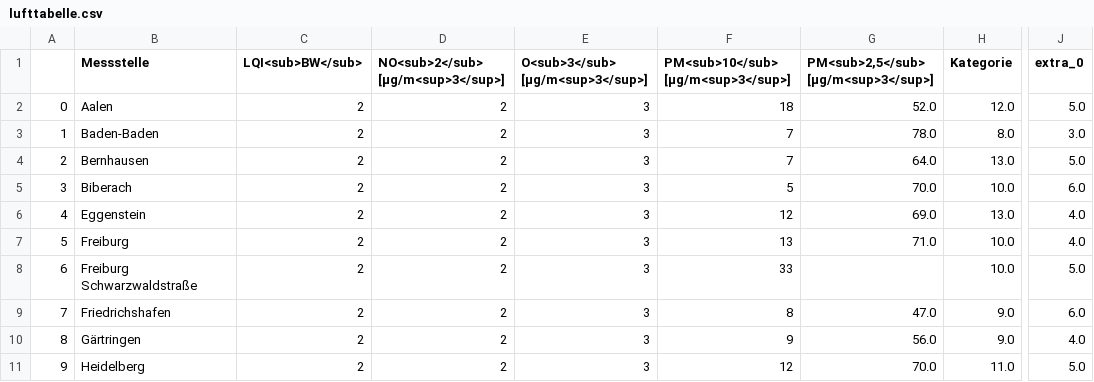
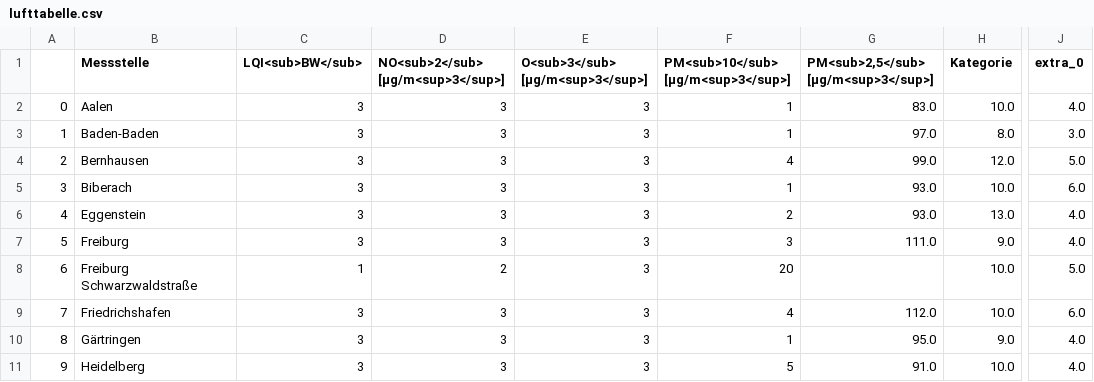
Before and after one commit to CHesseling/feinstaub_bw, a CSV file: lufttabelle.csv, drawn as a sheet; only a part is shown, gaps mark what is left out; the diff covers the shown part only; the diff names each change by its address in the sheet, - before the commit and + after, or states it on an @@ line.

```diff
--- a/lufttabelle.csv
+++ b/lufttabelle.csv
-C2:C7 (LQI<sub>BW</sub>): 2
+C2:C7 (LQI<sub>BW</sub>): 3
-D2:D7: 2
+D2:D7: 3
-F2: 18
+F2: 1
-G2: 52.0
+G2: 83.0
-H2 (Kategorie): 12.0
+H2 (Kategorie): 10.0
-J2 (extra_0): 5.0
+J2 (extra_0): 4.0
-F3: 7
+F3: 1
-G3: 78.0
+G3: 97.0
-F4: 7
+F4: 4
-G4: 64.0
+G4: 99.0
-H4 (Kategorie): 13.0
+H4 (Kategorie): 12.0
-F5: 5
+F5: 1
-G5: 70.0
+G5: 93.0
-F6: 12
+F6: 2
-G6: 69.0
+G6: 93.0
-F7: 13
+F7: 3
-G7: 71.0
+G7: 111.0
-H7 (Kategorie): 10.0
+H7 (Kategorie): 9.0
-C8 (LQI<sub>BW</sub>): 2
+C8 (LQI<sub>BW</sub>): 1
-F8: 33
+F8: 20
-C9:C11 (LQI<sub>BW</sub>): 2
+C9:C11 (LQI<sub>BW</sub>): 3
-D9:D11: 2
+D9:D11: 3
-F9: 8
+F9: 4
-G9: 47.0
+G9: 112.0
-H9 (Kategorie): 9.0
+H9 (Kategorie): 10.0
-F10: 9
+F10: 1
-G10: 56.0
+G10: 95.0
-F11: 12
+F11: 5
-G11: 70.0
+G11: 91.0
-H11 (Kategorie): 11.0
+H11 (Kategorie): 10.0
-J11 (extra_0): 5.0
+J11 (extra_0): 4.0
```
Also changed, not shown: 100 edited cells elsewhere in this file.
